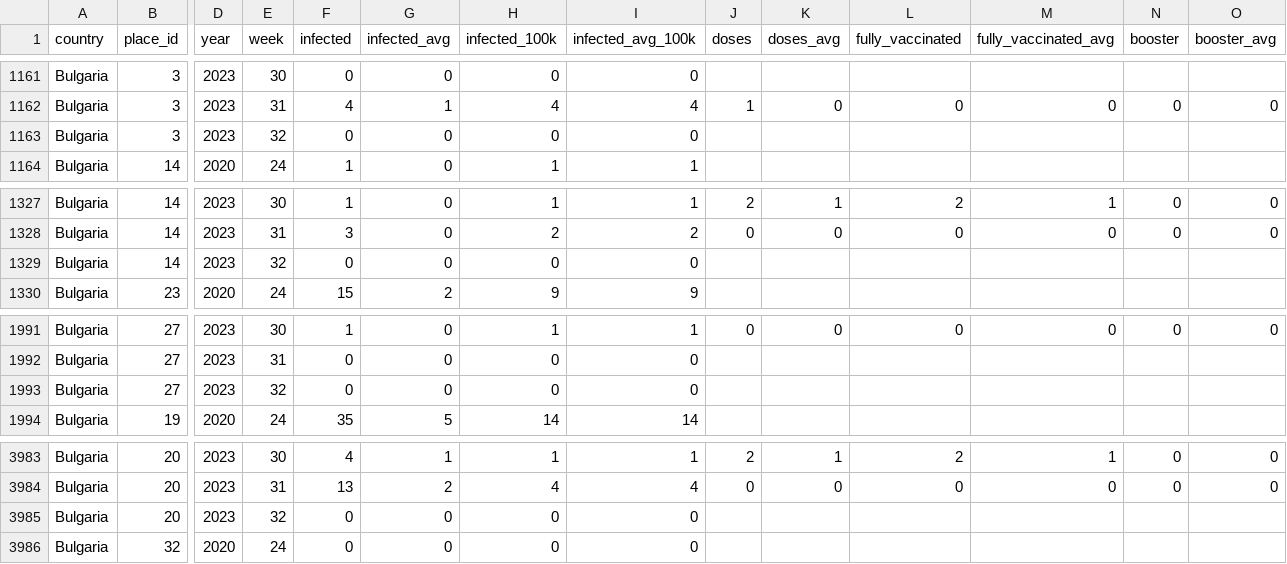
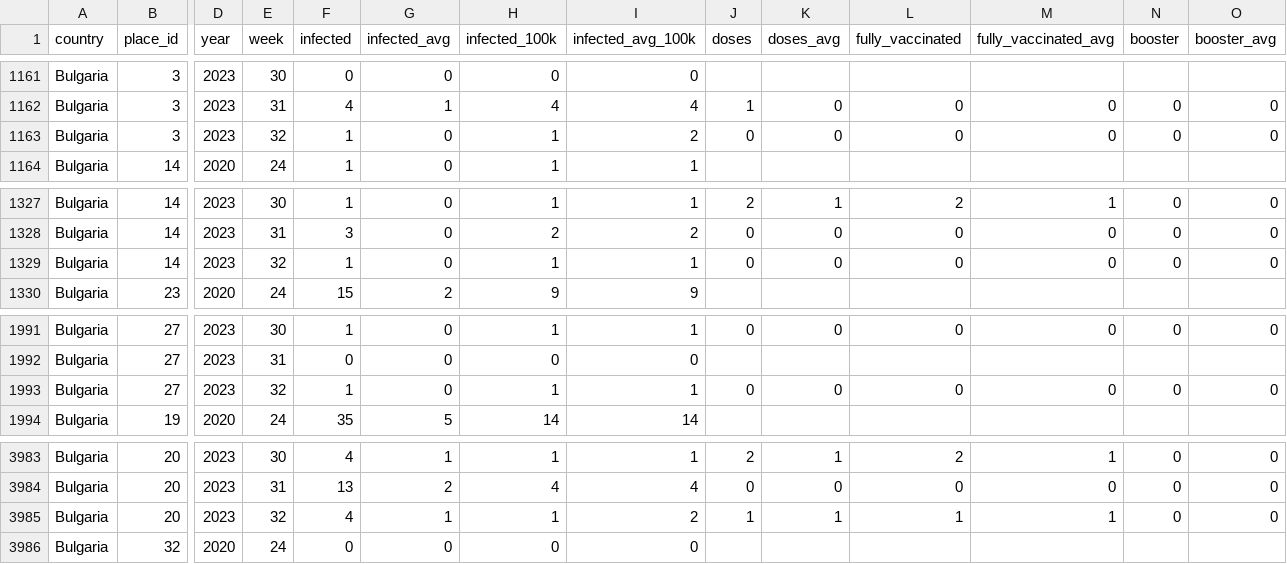
Before and after one commit to COVID-19-Bulgaria/covid-database, a CSV file: Bulgaria/WeekPlacesCasesDataset.csv, drawn as a sheet; only a part is shown, gaps mark what is left out; the diff covers the shown part only; the diff names each change by its address in the sheet, - before the commit and + after, or states it on an @@ line.

Commit message:
Data scraped automatically for 10.08.2023 00:34

```diff
--- a/Bulgaria/WeekPlacesCasesDataset.csv
+++ b/Bulgaria/WeekPlacesCasesDataset.csv
-F1163 (infected): 0
+F1163 (infected): 1
-H1163 (infected_100k): 0
+H1163 (infected_100k): 1
-I1163 (infected_avg_100k): 0
+I1163 (infected_avg_100k): 2
-J1163 (doses): (empty)
+J1163 (doses): 0
-K1163 (doses_avg): (empty)
+K1163 (doses_avg): 0
-L1163 (fully_vaccinated): (empty)
+L1163 (fully_vaccinated): 0
-M1163 (fully_vaccinated_avg): (empty)
+M1163 (fully_vaccinated_avg): 0
-N1163 (booster): (empty)
+N1163 (booster): 0
-O1163 (booster_avg): (empty)
+O1163 (booster_avg): 0
-F1329 (infected): 0
+F1329 (infected): 1
-H1329 (infected_100k): 0
+H1329 (infected_100k): 1
-I1329 (infected_avg_100k): 0
+I1329 (infected_avg_100k): 1
-J1329 (doses): (empty)
+J1329 (doses): 0
-K1329 (doses_avg): (empty)
+K1329 (doses_avg): 0
-L1329 (fully_vaccinated): (empty)
+L1329 (fully_vaccinated): 0
-M1329 (fully_vaccinated_avg): (empty)
+M1329 (fully_vaccinated_avg): 0
-N1329 (booster): (empty)
+N1329 (booster): 0
-O1329 (booster_avg): (empty)
+O1329 (booster_avg): 0
-F1993 (infected): 0
+F1993 (infected): 1
-H1993 (infected_100k): 0
+H1993 (infected_100k): 1
-I1993 (infected_avg_100k): 0
+I1993 (infected_avg_100k): 1
-J1993 (doses): (empty)
+J1993 (doses): 0
-K1993 (doses_avg): (empty)
+K1993 (doses_avg): 0
-L1993 (fully_vaccinated): (empty)
+L1993 (fully_vaccinated): 0
-M1993 (fully_vaccinated_avg): (empty)
+M1993 (fully_vaccinated_avg): 0
-N1993 (booster): (empty)
+N1993 (booster): 0
-O1993 (booster_avg): (empty)
+O1993 (booster_avg): 0
-F3985 (infected): 0
+F3985 (infected): 4
-G3985 (infected_avg): 0
+G3985 (infected_avg): 1
-H3985 (infected_100k): 0
+H3985 (infected_100k): 1
-I3985 (infected_avg_100k): 0
+I3985 (infected_avg_100k): 2
-J3985 (doses): (empty)
+J3985 (doses): 1
-K3985 (doses_avg): (empty)
+K3985 (doses_avg): 1
-L3985 (fully_vaccinated): (empty)
+L3985 (fully_vaccinated): 1
-M3985 (fully_vaccinated_avg): (empty)
+M3985 (fully_vaccinated_avg): 1
-N3985 (booster): (empty)
+N3985 (booster): 0
-O3985 (booster_avg): (empty)
+O3985 (booster_avg): 0
```
Also changed, not shown: 51 edited cells elsewhere in this file, Bulgaria/RollingBiWeeklyPlacesCasesDataset.csv, 6 other files.
